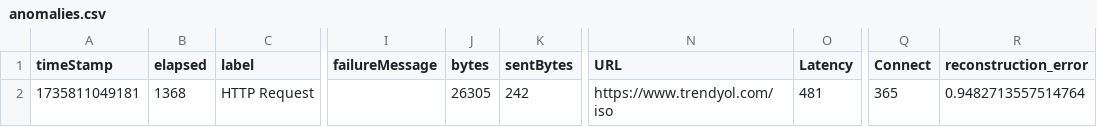
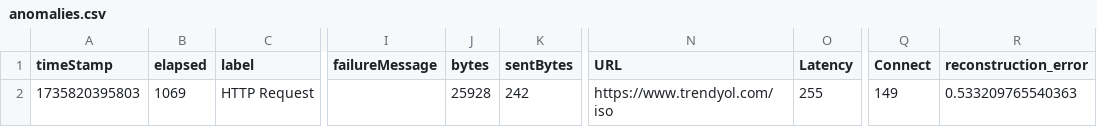
Before and after one commit to ieavci/PredictiveWebPerformanceMonitoring, a CSV file: JMeter-AI/outputs/anomalies.csv, drawn as a sheet; only a part is shown, gaps mark what is left out; the diff names each change by its address in the sheet, - before the commit and + after, or states it on an @@ line.

```diff
--- a/JMeter-AI/outputs/anomalies.csv
+++ b/JMeter-AI/outputs/anomalies.csv
-A2 (timeStamp): 1735811049181
+A2 (timeStamp): 1735820395803
-B2 (elapsed): 1368
+B2 (elapsed): 1069
-J2 (bytes): 26305
+J2 (bytes): 25928
-O2 (Latency): 481
+O2 (Latency): 255
-Q2 (Connect): 365
+Q2 (Connect): 149
-R2 (reconstruction_error): 0.9482713557514764
+R2 (reconstruction_error): 0.533209765540363
```
Also changed, not shown: JMeter-AI/outputs/results.csv, JMeter-AI/outputs/summary_results.csv, 12 other files.
